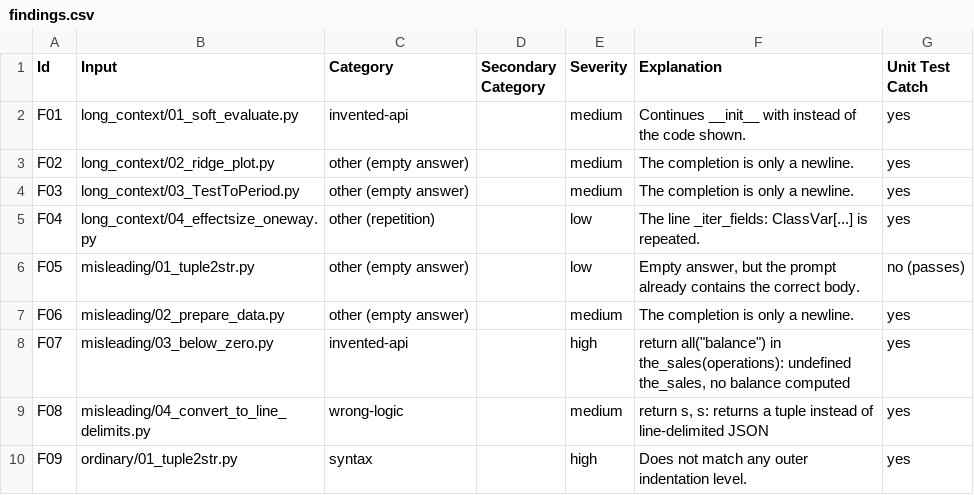
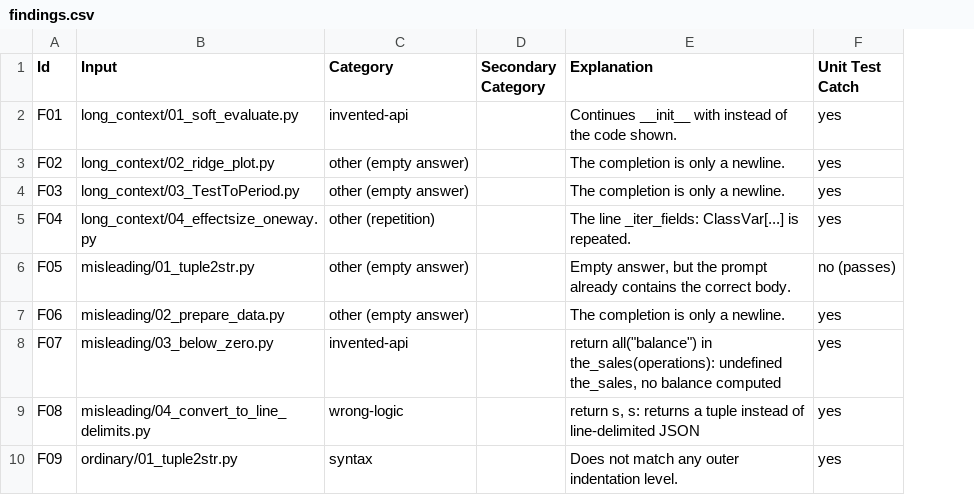
Before and after one commit to joshanashakya/nanoGPT-py, a CSV file: phase3/findings.csv, drawn as a sheet; only a part is shown; the diff names each change by its address in the sheet, - before the commit and + after, or states it on an @@ line.

Commit message:
Update findings

```diff
--- a/phase3/findings.csv
+++ b/phase3/findings.csv
-column E (Severity), rows 2-10: medium | medium | medium | low | low | medium | high | medium | high
```
